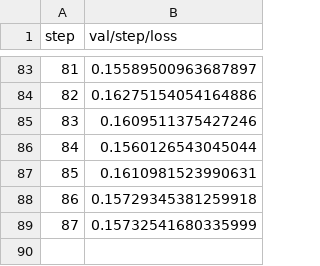
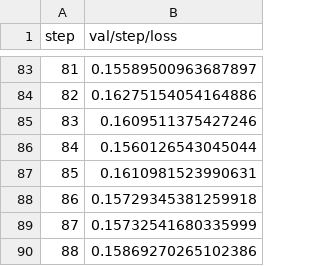
Before and after one commit to iterative/lstm_seq2seq, a TSV file: results/plots/metrics/val/step/loss.tsv, drawn as a sheet; only a part is shown, gaps mark what is left out; the diff names each change by its address in the sheet, - before the commit and + after, or states it on an @@ line.

```diff
--- a/results/plots/metrics/val/step/loss.tsv
+++ b/results/plots/metrics/val/step/loss.tsv
+row 90: 88 | 0.15869270265102386
```
Also changed, not shown: results/plots/metrics/val/step/acc.tsv, 2 other files.
